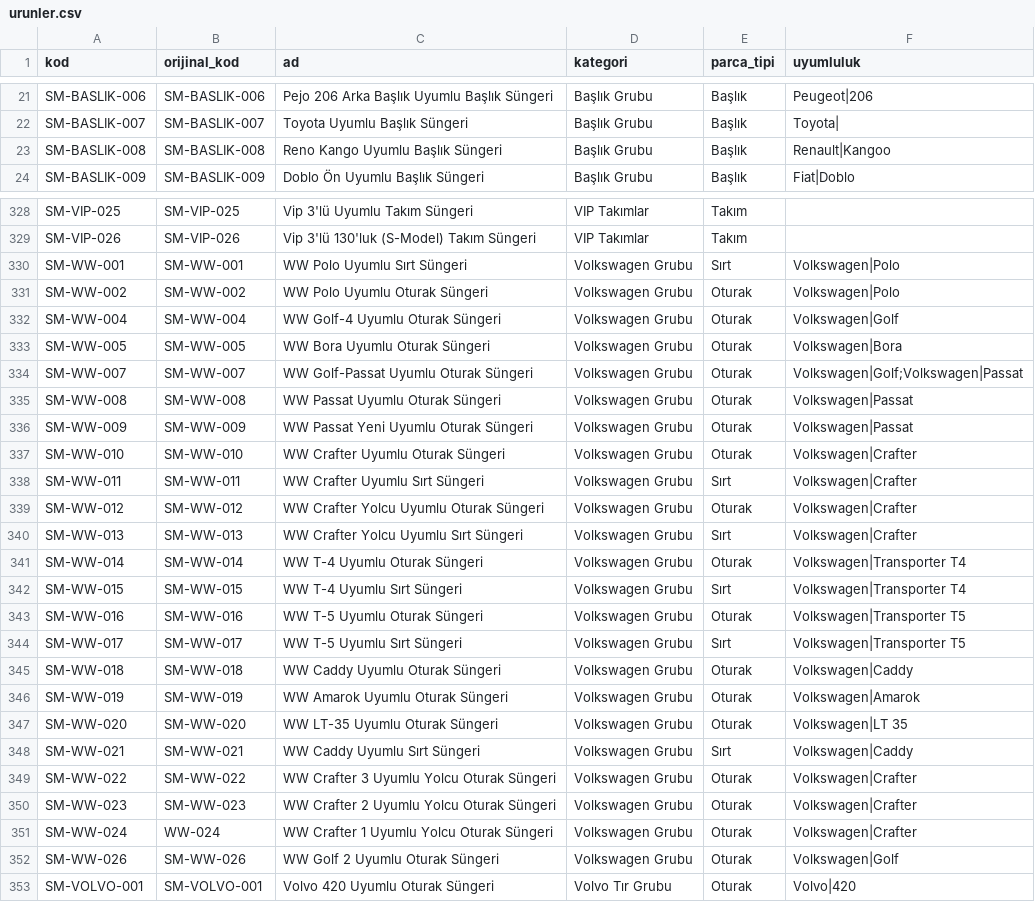
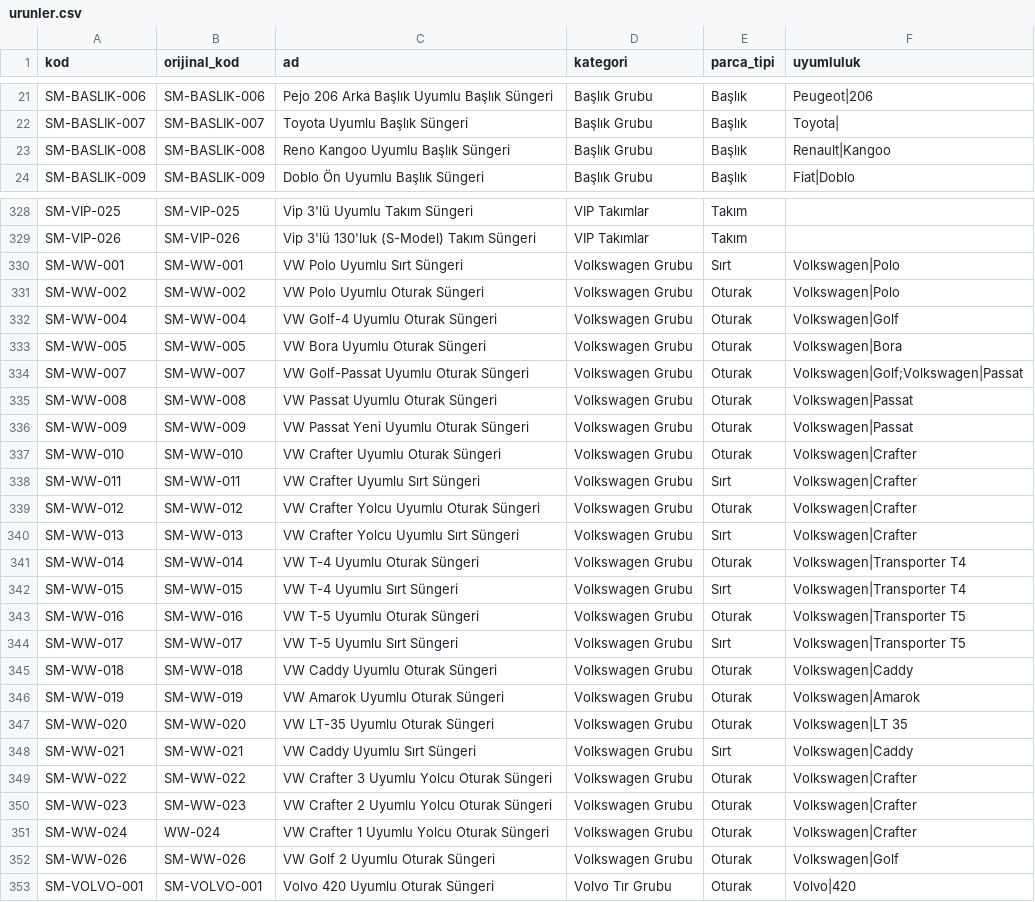
Before and after one commit to hakannologo/sunger-crm, a CSV file: app/data/urunler.csv, drawn as a sheet; only a part is shown, gaps mark what is left out; the diff covers the shown part only.

```diff
--- a/app/data/urunler.csv
+++ b/app/data/urunler.csv
@@ -22,3 +22,3 @@ SM-BASLIK-006,SM-BASLIK-006,Pejo 206 Arka Başlık Uyumlu Başlık Süngeri,Baş
 SM-BASLIK-007,SM-BASLIK-007,Toyota Uyumlu Başlık Süngeri,Başlık Grubu,Başlık,Toyota|
-SM-BASLIK-008,SM-BASLIK-008,Reno Kango Uyumlu Başlık Süngeri,Başlık Grubu,Başlık,Renault|Kangoo
+SM-BASLIK-008,SM-BASLIK-008,Reno Kangoo Uyumlu Başlık Süngeri,Başlık Grubu,Başlık,Renault|Kangoo
 SM-BASLIK-009,SM-BASLIK-009,Doblo Ön Uyumlu Başlık Süngeri,Başlık Grubu,Başlık,Fiat|Doblo
@@ -329,25 +329,25 @@ SM-VIP-025,SM-VIP-025,Vip 3'lü Uyumlu Takım Süngeri,VIP Takımlar,Takım,
 SM-VIP-026,SM-VIP-026,Vip 3'lü 130'luk (S-Model) Takım Süngeri,VIP Takımlar,Takım,
-SM-WW-001,SM-WW-001,WW Polo Uyumlu Sırt Süngeri,Volkswagen Grubu,Sırt,Volkswagen|Polo
-SM-WW-002,SM-WW-002,WW Polo Uyumlu Oturak Süngeri,Volkswagen Grubu,Oturak,Volkswagen|Polo
-SM-WW-004,SM-WW-004,WW Golf-4 Uyumlu Oturak Süngeri,Volkswagen Grubu,Oturak,Volkswagen|Golf
-SM-WW-005,SM-WW-005,WW Bora Uyumlu Oturak Süngeri,Volkswagen Grubu,Oturak,Volkswagen|Bora
-SM-WW-007,SM-WW-007,WW Golf-Passat Uyumlu Oturak Süngeri,Volkswagen Grubu,Oturak,Volkswagen|Golf;Volkswagen|Passat
-SM-WW-008,SM-WW-008,WW Passat Uyumlu Oturak Süngeri,Volkswagen Grubu,Oturak,Volkswagen|Passat
-SM-WW-009,SM-WW-009,WW Passat Yeni Uyumlu Oturak Süngeri,Volkswagen Grubu,Oturak,Volkswagen|Passat
-SM-WW-010,SM-WW-010,WW Crafter Uyumlu Oturak Süngeri,Volkswagen Grubu,Oturak,Volkswagen|Crafter
-SM-WW-011,SM-WW-011,WW Crafter Uyumlu Sırt Süngeri,Volkswagen Grubu,Sırt,Volkswagen|Crafter
-SM-WW-012,SM-WW-012,WW Crafter Yolcu Uyumlu Oturak Süngeri,Volkswagen Grubu,Oturak,Volkswagen|Crafter
-SM-WW-013,SM-WW-013,WW Crafter Yolcu Uyumlu Sırt Süngeri,Volkswagen Grubu,Sırt,Volkswagen|Crafter
-SM-WW-014,SM-WW-014,WW T-4 Uyumlu Oturak Süngeri,Volkswagen Grubu,Oturak,Volkswagen|Transporter T4
-SM-WW-015,SM-WW-015,WW T-4 Uyumlu Sırt Süngeri,Volkswagen Grubu,Sırt,Volkswagen|Transporter T4
-SM-WW-016,SM-WW-016,WW T-5 Uyumlu Oturak Süngeri,Volkswagen Grubu,Oturak,Volkswagen|Transporter T5
-SM-WW-017,SM-WW-017,WW T-5 Uyumlu Sırt Süngeri,Volkswagen Grubu,Sırt,Volkswagen|Transporter T5
-SM-WW-018,SM-WW-018,WW Caddy Uyumlu Oturak Süngeri,Volkswagen Grubu,Oturak,Volkswagen|Caddy
-SM-WW-019,SM-WW-019,WW Amarok Uyumlu Oturak Süngeri,Volkswagen Grubu,Oturak,Volkswagen|Amarok
-SM-WW-020,SM-WW-020,WW LT-35 Uyumlu Oturak Süngeri,Volkswagen Grubu,Oturak,Volkswagen|LT 35
-SM-WW-021,SM-WW-021,WW Caddy Uyumlu Sırt Süngeri,Volkswagen Grubu,Sırt,Volkswagen|Caddy
-SM-WW-022,SM-WW-022,WW Crafter 3 Uyumlu Yolcu Oturak Süngeri,Volkswagen Grubu,Oturak,Volkswagen|Crafter
-SM-WW-023,SM-WW-023,WW Crafter 2 Uyumlu Yolcu Oturak Süngeri,Volkswagen Grubu,Oturak,Volkswagen|Crafter
-SM-WW-024,WW-024,WW Crafter 1 Uyumlu Yolcu Oturak Süngeri,Volkswagen Grubu,Oturak,Volkswagen|Crafter
-SM-WW-026,SM-WW-026,WW Golf 2 Uyumlu Oturak Süngeri,Volkswagen Grubu,Oturak,Volkswagen|Golf
+SM-WW-001,SM-WW-001,VW Polo Uyumlu Sırt Süngeri,Volkswagen Grubu,Sırt,Volkswagen|Polo
+SM-WW-002,SM-WW-002,VW Polo Uyumlu Oturak Süngeri,Volkswagen Grubu,Oturak,Volkswagen|Polo
+SM-WW-004,SM-WW-004,VW Golf-4 Uyumlu Oturak Süngeri,Volkswagen Grubu,Oturak,Volkswagen|Golf
+SM-WW-005,SM-WW-005,VW Bora Uyumlu Oturak Süngeri,Volkswagen Grubu,Oturak,Volkswagen|Bora
+SM-WW-007,SM-WW-007,VW Golf-Passat Uyumlu Oturak Süngeri,Volkswagen Grubu,Oturak,Volkswagen|Golf;Volkswagen|Passat
+SM-WW-008,SM-WW-008,VW Passat Uyumlu Oturak Süngeri,Volkswagen Grubu,Oturak,Volkswagen|Passat
+SM-WW-009,SM-WW-009,VW Passat Yeni Uyumlu Oturak Süngeri,Volkswagen Grubu,Oturak,Volkswagen|Passat
+SM-WW-010,SM-WW-010,VW Crafter Uyumlu Oturak Süngeri,Volkswagen Grubu,Oturak,Volkswagen|Crafter
+SM-WW-011,SM-WW-011,VW Crafter Uyumlu Sırt Süngeri,Volkswagen Grubu,Sırt,Volkswagen|Crafter
+SM-WW-012,SM-WW-012,VW Crafter Yolcu Uyumlu Oturak Süngeri,Volkswagen Grubu,Oturak,Volkswagen|Crafter
+SM-WW-013,SM-WW-013,VW Crafter Yolcu Uyumlu Sırt Süngeri,Volkswagen Grubu,Sırt,Volkswagen|Crafter
+SM-WW-014,SM-WW-014,VW T-4 Uyumlu Oturak Süngeri,Volkswagen Grubu,Oturak,Volkswagen|Transporter T4
+SM-WW-015,SM-WW-015,VW T-4 Uyumlu Sırt Süngeri,Volkswagen Grubu,Sırt,Volkswagen|Transporter T4
+SM-WW-016,SM-WW-016,VW T-5 Uyumlu Oturak Süngeri,Volkswagen Grubu,Oturak,Volkswagen|Transporter T5
+SM-WW-017,SM-WW-017,VW T-5 Uyumlu Sırt Süngeri,Volkswagen Grubu,Sırt,Volkswagen|Transporter T5
+SM-WW-018,SM-WW-018,VW Caddy Uyumlu Oturak Süngeri,Volkswagen Grubu,Oturak,Volkswagen|Caddy
+SM-WW-019,SM-WW-019,VW Amarok Uyumlu Oturak Süngeri,Volkswagen Grubu,Oturak,Volkswagen|Amarok
+SM-WW-020,SM-WW-020,VW LT-35 Uyumlu Oturak Süngeri,Volkswagen Grubu,Oturak,Volkswagen|LT 35
+SM-WW-021,SM-WW-021,VW Caddy Uyumlu Sırt Süngeri,Volkswagen Grubu,Sırt,Volkswagen|Caddy
+SM-WW-022,SM-WW-022,VW Crafter 3 Uyumlu Yolcu Oturak Süngeri,Volkswagen Grubu,Oturak,Volkswagen|Crafter
+SM-WW-023,SM-WW-023,VW Crafter 2 Uyumlu Yolcu Oturak Süngeri,Volkswagen Grubu,Oturak,Volkswagen|Crafter
+SM-WW-024,WW-024,VW Crafter 1 Uyumlu Yolcu Oturak Süngeri,Volkswagen Grubu,Oturak,Volkswagen|Crafter
+SM-WW-026,SM-WW-026,VW Golf 2 Uyumlu Oturak Süngeri,Volkswagen Grubu,Oturak,Volkswagen|Golf
 SM-VOLVO-001,SM-VOLVO-001,Volvo 420 Uyumlu Oturak Süngeri,Volvo Tır Grubu,Oturak,Volvo|420
```
Also changed, not shown: 9 edited cells elsewhere in this file, 13 other files.
